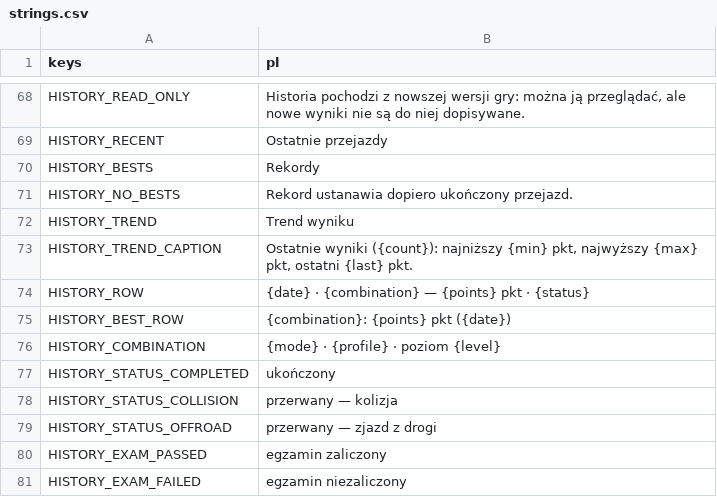
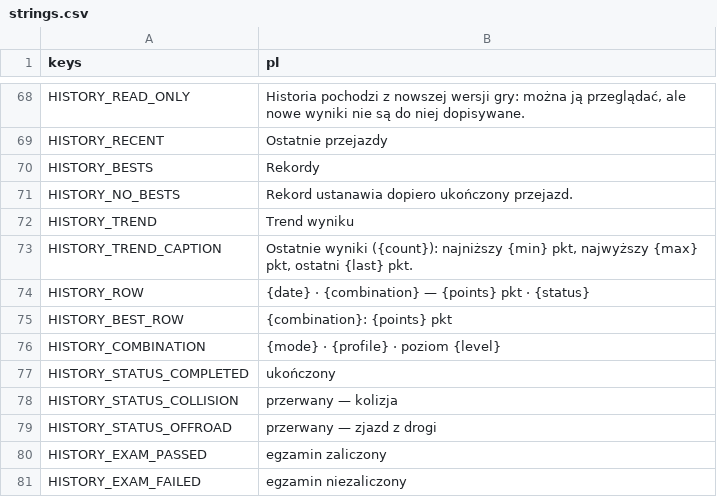
Before and after one commit to kreciol/simulator, a CSV file: i18n/strings.csv, drawn as a sheet; only a part is shown, gaps mark what is left out.

```diff
--- a/i18n/strings.csv
+++ b/i18n/strings.csv
@@ -74,3 +74,3 @@ HISTORY_TREND_CAPTION,"Ostatnie wyniki ({count}): najniższy {min} pkt, najwyżs
 HISTORY_ROW,{date} · {combination} — {points} pkt · {status}
-HISTORY_BEST_ROW,{combination}: {points} pkt ({date})
+HISTORY_BEST_ROW,{combination}: {points} pkt
 HISTORY_COMBINATION,{mode} · {profile} · poziom {level}
```
Also changed, not shown: 4 other files.
